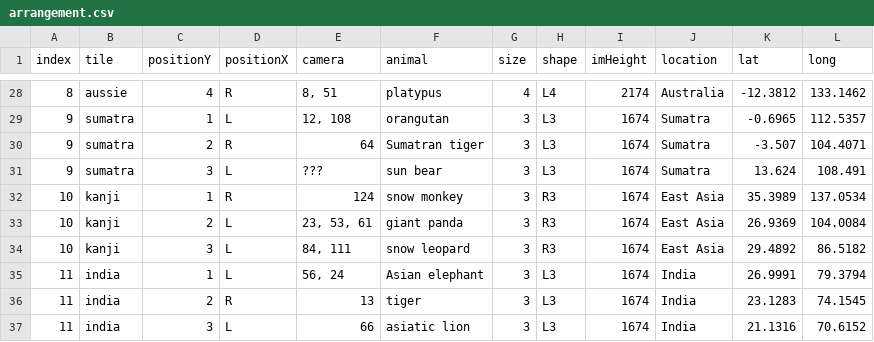
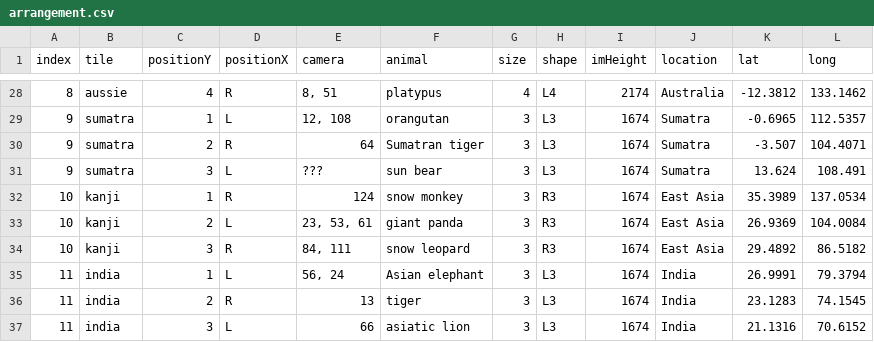
Before and after one commit to the-pudding/zoo-web, a CSV file: src/assets/data/arrangement.csv, drawn as a sheet; only a part is shown, gaps mark what is left out.

```diff
--- a/src/assets/data/arrangement.csv
+++ b/src/assets/data/arrangement.csv
@@ -33,3 +33,3 @@ index,tile,positionY,positionX,camera,animal,size,shape,imHeight,location,lat,lo
 10,kanji,2,L,"23, 53, 61",giant panda,3,R3,1674,East Asia,26.9369,104.0084
-10,kanji,3,L,"84, 111",snow leopard,3,R3,1674,East Asia,29.4892,86.5182
+10,kanji,3,R,"84, 111",snow leopard,3,R3,1674,East Asia,29.4892,86.5182
 11,india,1,L,"56, 24",Asian elephant,3,L3,1674,India,26.9991,79.3794
```
Also changed, not shown: 2 other files.
